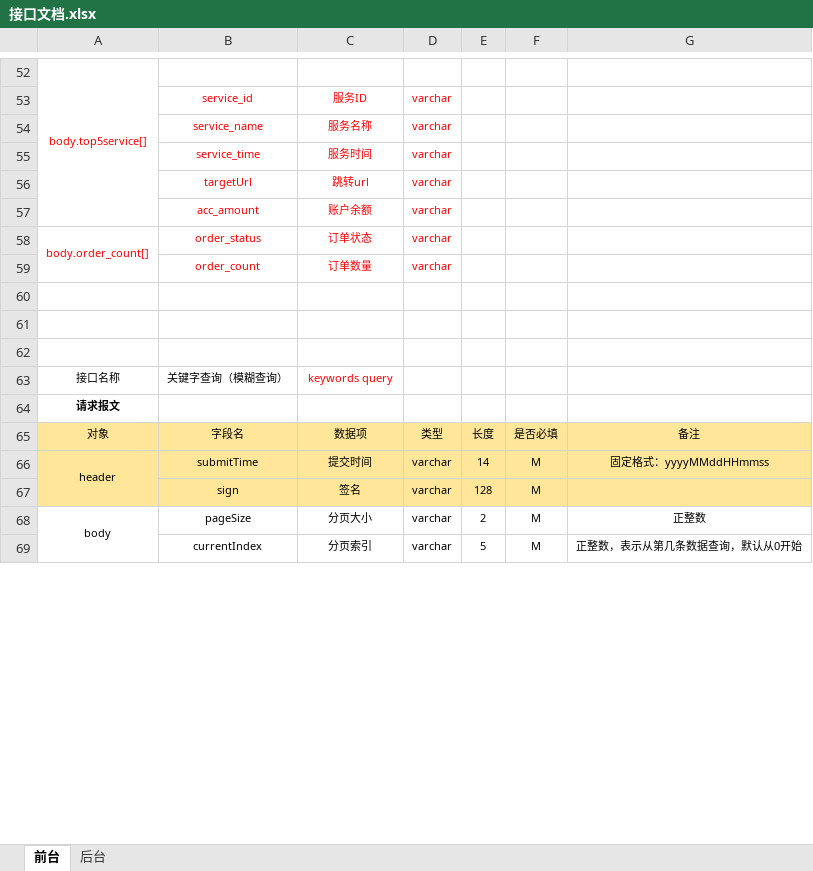
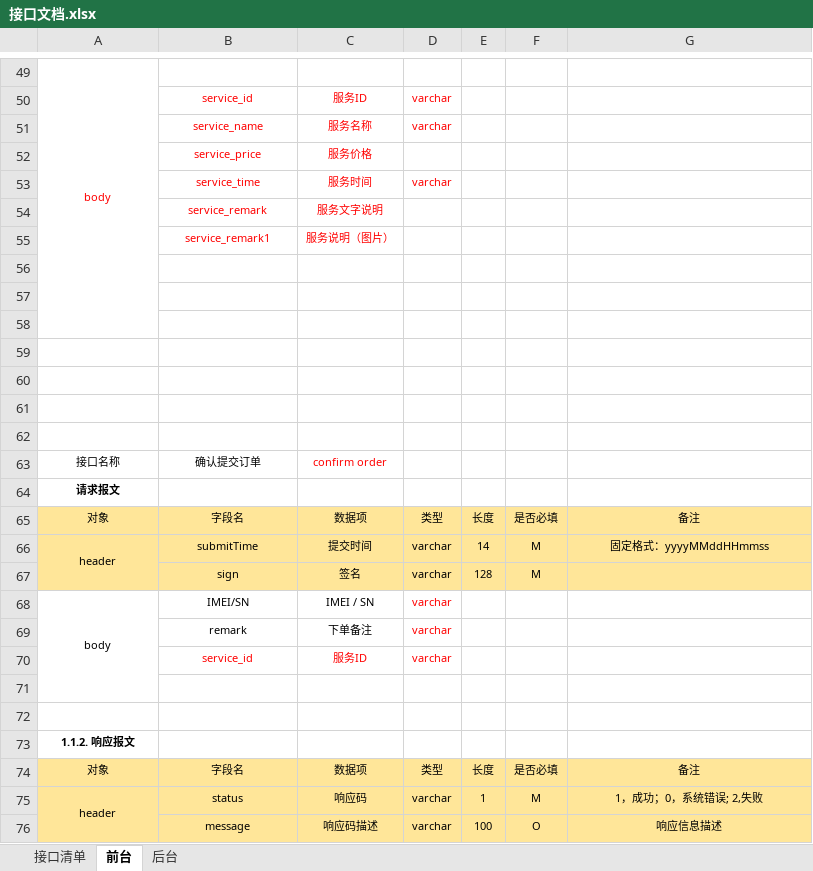
Before and after one commit to JaniseSheng/zj-desgin, an Excel workbook: 接口文档.xlsx, sheet 前台, drawn as a sheet; only a part is shown, gaps mark what is left out; values as stored, in another font and other column widths than the file's, no borders; removed rows and columns are numbered as before the commit, all else as after; the diff covers the shown part only; the diff names each change by its address in the sheet, - before the commit and + after, or states it on an @@ line.

Commit message:
no message

```diff
--- a/接口文档.xlsx (sheet 前台)
+++ b/接口文档.xlsx (sheet 前台)
+sheet tab: 接口清单
-A49: body.top5service[]
+A49: body
-A52:A57 merged
+A49:A58 merged
+row 52:  | service_price | 服务价格
-row 56:  | targetUrl | 跳转url | varchar
@@ row 57 moved to row 191: acc_amount @@
-row 58: body.order_count[] | order_status | 订单状态 | varchar
-row 59:  | order_count | 订单数量 | varchar
+row 54:  | service_remark | 服务文字说明
+row 55:  | service_remark1 | 服务说明（图片）
+row 59: (empty)
+row 60: (empty)
+row 61: (empty)
+row 62: (empty)
-B63: 关键字查询（模糊查询）
+B63: 确认提交订单
-C63: keywords query
+C63: confirm order
+row 68: body | IMEI/SN | IMEI / SN | varchar
+row 69:  | remark | 下单备注 | varchar
+row 70:  | service_id | 服务ID | varchar
-row 71: body | pageSize | 分页大小 | varchar | 2 | M | 正整数
+row 71: (empty)
-A68:A71 merged
-row 72:  | currentIndex | 分页索引 | varchar | 5 | M | 正整数，表示从第几条数据查询，默认从0开始
+row 72: (empty)
+row 73: 1.1.2. 响应报文
+row 74: 对象 | 字段名 | 数据项 | 类型 | 长度 | 是否必填 | 备注
+row 75: header | status | 响应码 | varchar | 1 | M | 1，成功；0，系统错误; 2,失败
+row 76:  | message | 响应码描述 | varchar | 100 | O | 响应信息描述
```
Also changed, not shown: 196 added rows, 27 removed rows, 72 edited cells, cell formats and merged cells elsewhere in this sheet, sheet 后台.
